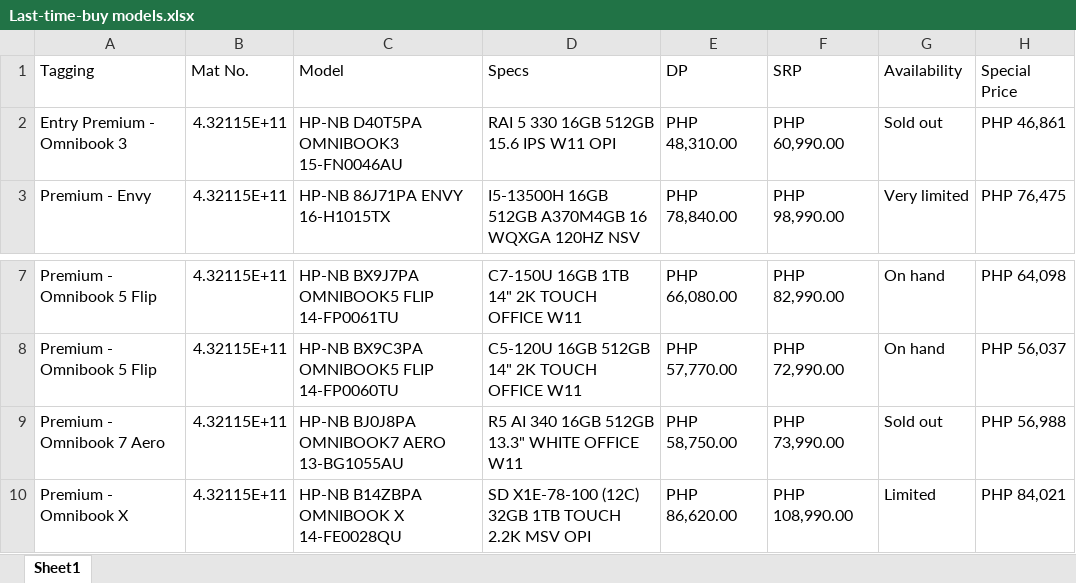
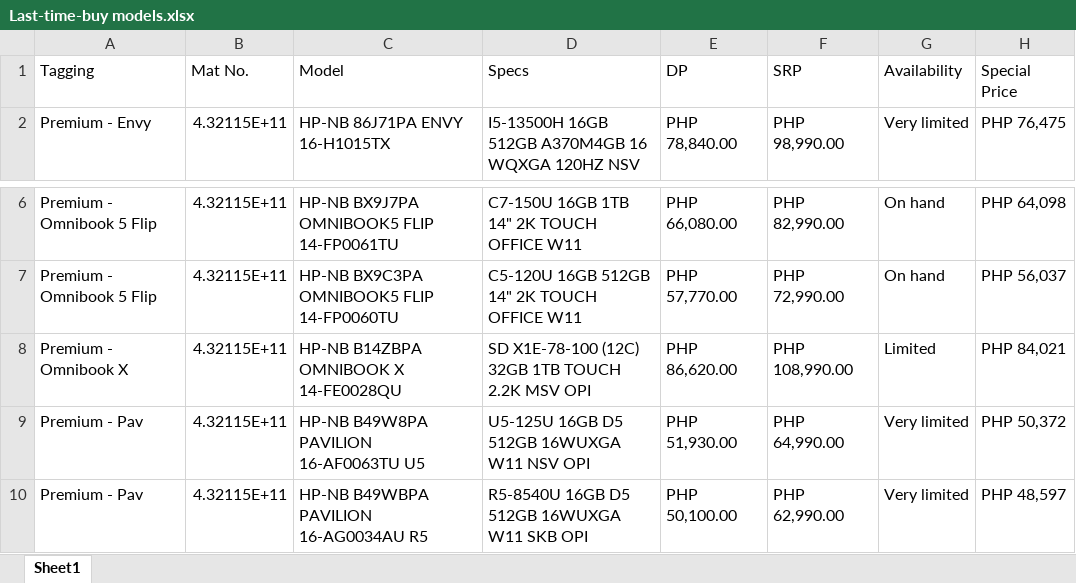
Before and after one commit to BU3-HPGroup/HP-NB-Pricelist, an Excel workbook: source/Last-time-buy models.xlsx, sheet Sheet1, drawn as a sheet; only a part is shown, gaps mark what is left out; the shorter side is filled out with more unchanged rows; values as stored, in another font and other column widths than the file's, no borders; the diff names each change by its address in the sheet, - before the commit and + after, or states it on an @@ line.

```diff
--- a/source/Last-time-buy models.xlsx (sheet Sheet1)
+++ b/source/Last-time-buy models.xlsx (sheet Sheet1)
-row 2: Entry Premium - Omnibook 3 | 4.32115E+11 | HP-NB D40T5PA OMNIBOOK3 15-FN0046AU | RAI 5 330 16GB 512GB 15.6 IPS W11 OPI | PHP 48,310.00 | PHP 60,990.00 | Sold out | PHP 46,861
-row 9: Premium - Omnibook 7 Aero | 4.32115E+11 | HP-NB BJ0J8PA OMNIBOOK7 AERO 13-BG1055AU | R5 AI 340 16GB 512GB 13.3" WHITE OFFICE W11 | PHP 58,750.00 | PHP 73,990.00 | Sold out | PHP 56,988
```
Also changed, not shown: source/Current Pricelist - HPNB.xlsx, 11 other files.
